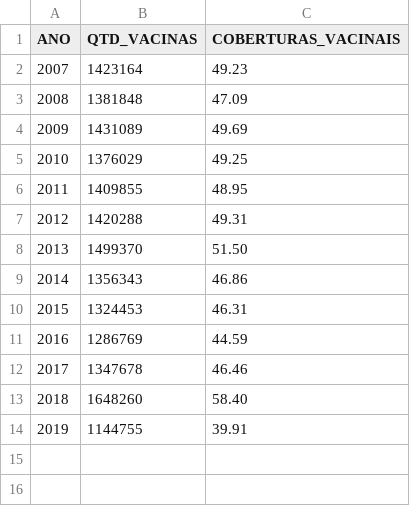
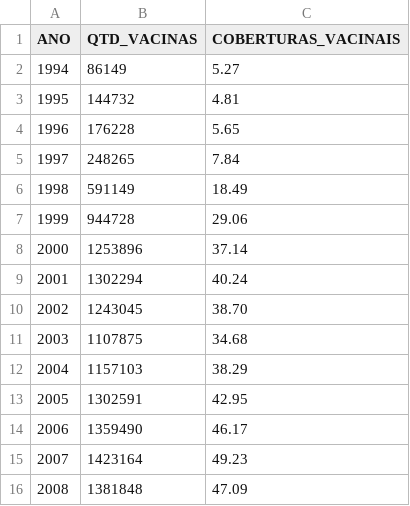
Before and after one commit to pedrosena138/if1007-tasi4, a CSV file: data/vacinas.csv, drawn as a sheet; only a part is shown; the shorter side is filled out with more unchanged rows; the diff names each change by its address in the sheet, - before the commit and + after, or states it on an @@ line.

Commit message:
adiciona mais anos

```diff
--- a/data/vacinas.csv
+++ b/data/vacinas.csv
+row 2: 1994 | 86149 | 5.27
+row 3: 1995 | 144732 | 4.81
+row 4: 1996 | 176228 | 5.65
+row 5: 1997 | 248265 | 7.84
+row 6: 1998 | 591149 | 18.49
+row 7: 1999 | 944728 | 29.06
+row 8: 2000 | 1253896 | 37.14
+row 9: 2001 | 1302294 | 40.24
+row 10: 2002 | 1243045 | 38.70
+row 11: 2003 | 1107875 | 34.68
+row 12: 2004 | 1157103 | 38.29
+row 13: 2005 | 1302591 | 42.95
+row 14: 2006 | 1359490 | 46.17
```
